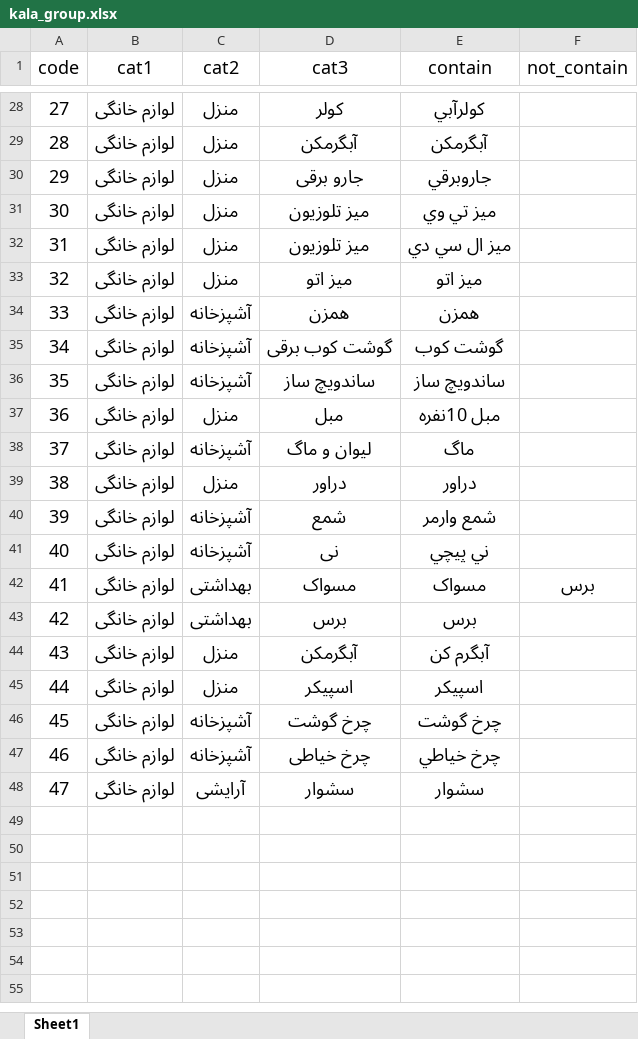
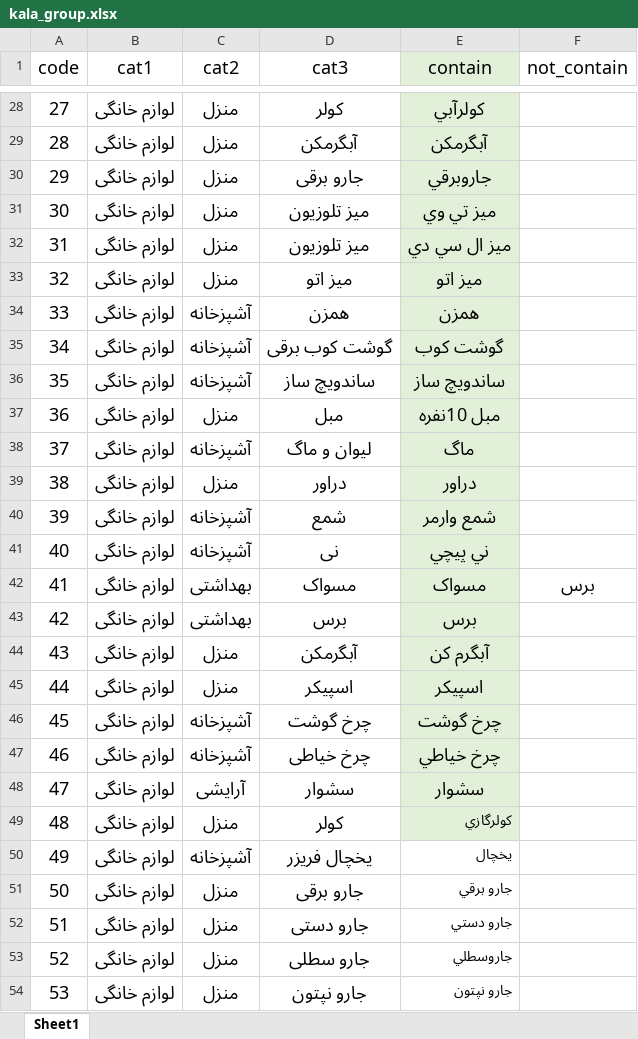
Before and after one commit to rkalantari514/mojallal24mehr, an Excel workbook: temp/kala_group.xlsx, sheet Sheet1, drawn as a sheet; only a part is shown, gaps mark what is left out; values as stored, in another font and other column widths than the file's, no borders; the diff covers the shown part only; the diff names each change by its address in the sheet, - before the commit and + after, or states it on an @@ line.

```diff
--- a/temp/kala_group.xlsx (sheet Sheet1)
+++ b/temp/kala_group.xlsx (sheet Sheet1)
-E1:E48 fill: none
+E1:E48 fill: #E2F0D9
+row 49: 48 | لوازم خانگی | منزل | کولر | کولرگازي
+row 50: 49 | لوازم خانگی | آشپزخانه | یخچال فریزر | يخچال
+row 51: 50 | لوازم خانگی | منزل | جارو برقی | جارو برقي
+row 52: 51 | لوازم خانگی | منزل | جارو دستی | جارو دستي
+row 53: 52 | لوازم خانگی | منزل | جارو سطلی | جاروسطلي
+row 54: 53 | لوازم خانگی | منزل | جارو نپتون | جارو نپتون
```
Also changed, not shown: 7 added rows and cell formats elsewhere in this sheet, 5 other files.
